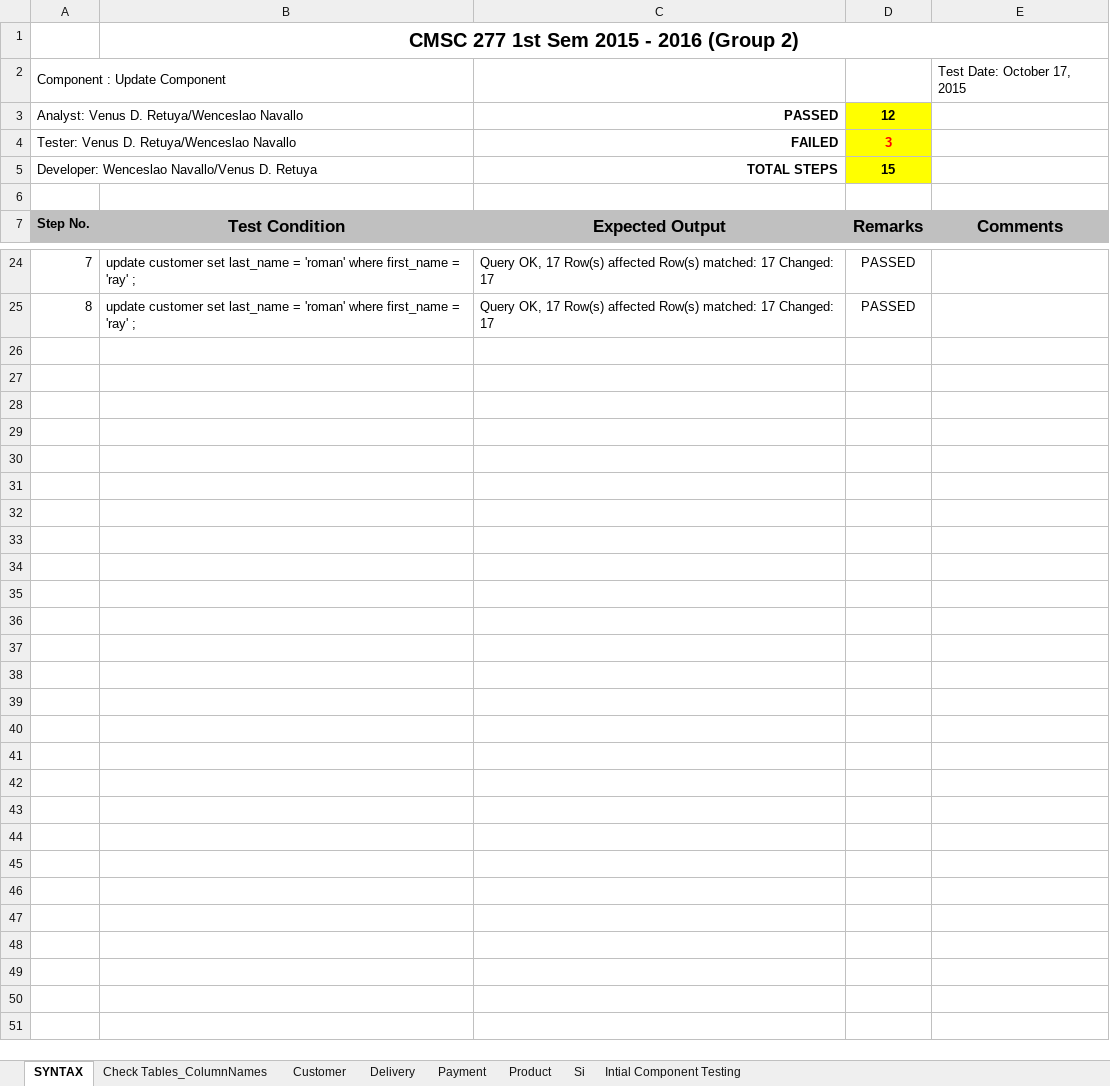
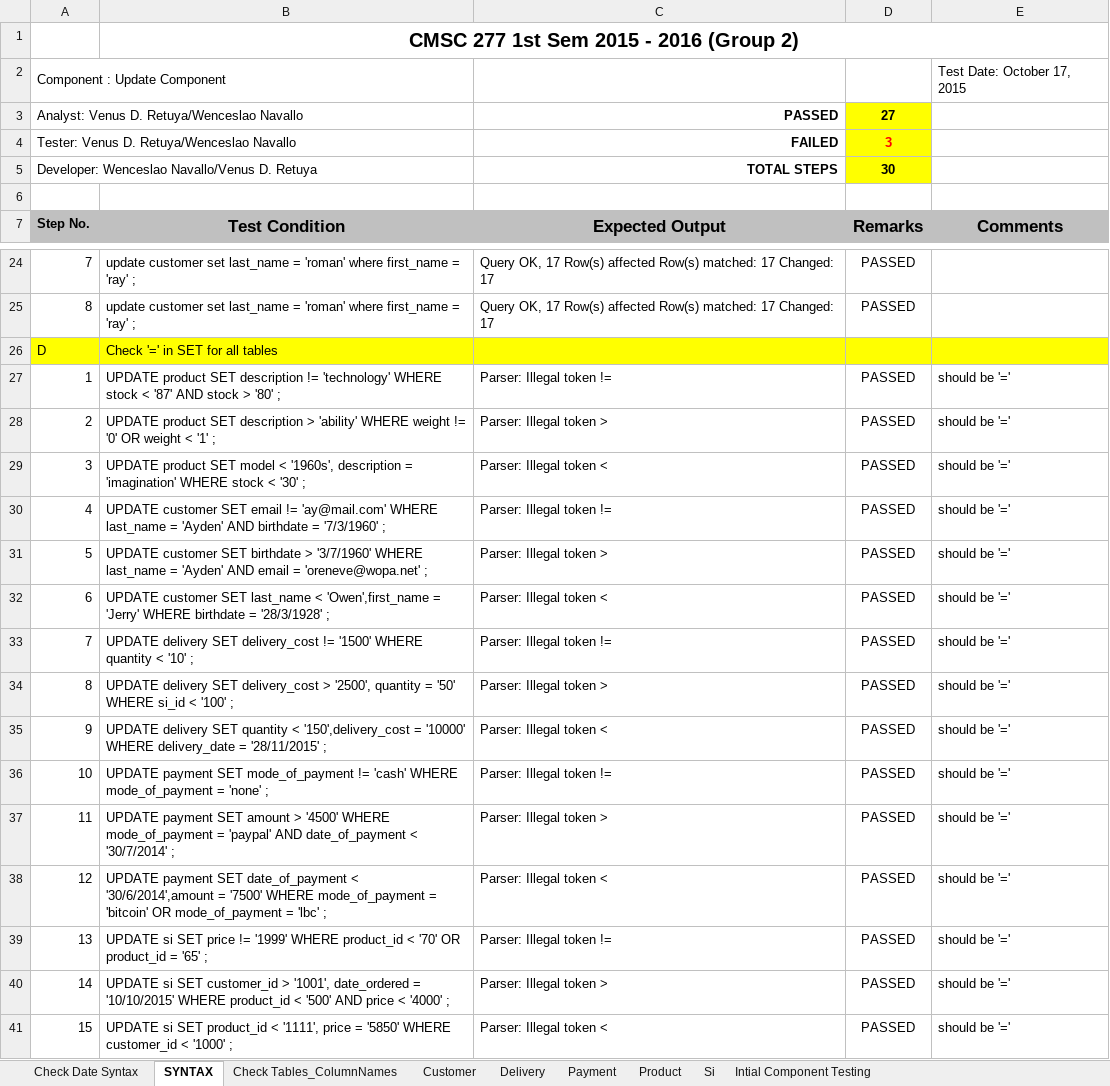
Before and after one commit to klorenmtan/CS227Database, an Excel workbook: updatedb/updatetestcases/UpdateTestingDocument.xlsx, sheet SYNTAX, drawn as a sheet; only a part is shown, gaps mark what is left out; values as stored, in another font and other column widths than the file's, no borders; the diff names each change by its address in the sheet, - before the commit and + after, or states it on an @@ line.

Commit message:
add more syntax test conditions and new sheet for check date syntax

```diff
--- a/updatedb/updatetestcases/UpdateTestingDocument.xlsx (sheet SYNTAX)
+++ b/updatedb/updatetestcases/UpdateTestingDocument.xlsx (sheet SYNTAX)
+sheet tab: Check Date Syntax
-D3: 12
+D3: 27
-D5: 15
+D5: 30
+row 26: D | Check '=' in SET for all tables
+row 27: 1 | UPDATE product SET description != 'technology' WHERE stock < '87' AND stock > '80' ; | Parser: Illegal token != | PASSED | should be '='
+row 28: 2 | UPDATE product SET description > 'ability' WHERE weight != '0' OR weight < '1' ; | Parser: Illegal token > | PASSED | should be '='
+row 29: 3 | UPDATE product SET model < '1960s', description = 'imagination' WHERE stock < '30' ; | Parser: Illegal token < | PASSED | should be '='
+row 30: 4 | UPDATE customer SET email != 'ay@mail.com' WHERE last_name = 'Ayden' AND birthdate = '7/3/1960' ; | Parser: Illegal token != | PASSED | should be '='
+row 31: 5 | UPDATE customer SET birthdate > '3/7/1960' WHERE last_name = 'Ayden' AND email = 'oreneve@wopa.net' ; | Parser: Illegal token > | PASSED | should be '='
+row 32: 6 | UPDATE customer SET last_name < 'Owen',first_name = 'Jerry' WHERE birthdate = '28/3/1928' ; | Parser: Illegal token < | PASSED | should be '='
+row 33: 7 | UPDATE delivery SET delivery_cost != '1500' WHERE quantity < '10' ; | Parser: Illegal token != | PASSED | should be '='
+row 34: 8 | UPDATE delivery SET delivery_cost > '2500', quantity = '50' WHERE si_id < '100' ; | Parser: Illegal token > | PASSED | should be '='
+row 35: 9 | UPDATE delivery SET quantity < '150',delivery_cost = '10000' WHERE delivery_date = '28/11/2015' ; | Parser: Illegal token < | PASSED | should be '='
+row 36: 10 | UPDATE payment SET mode_of_payment != 'cash' WHERE mode_of_payment = 'none' ; | Parser: Illegal token != | PASSED | should be '='
+row 37: 11 | UPDATE payment SET amount > '4500' WHERE mode_of_payment = 'paypal' AND date_of_payment < '30/7/2014' ; | Parser: Illegal token > | PASSED | should be '='
+row 38: 12 | UPDATE payment SET date_of_payment < '30/6/2014',amount = '7500' WHERE mode_of_payment = 'bitcoin' OR mode_of_payment = 'lbc' ; | Parser: Illegal token < | PASSED | should be '='
+row 39: 13 | UPDATE si SET price != '1999' WHERE product_id < '70' OR product_id = '65' ; | Parser: Illegal token != | PASSED | should be '='
+row 40: 14 | UPDATE si SET customer_id > '1001', date_ordered = '10/10/2015' WHERE product_id < '500' AND price < '4000' ; | Parser: Illegal token > | PASSED | should be '='
+row 41: 15 | UPDATE si SET product_id < '1111', price = '5850' WHERE customer_id < '1000' ; | Parser: Illegal token < | PASSED | should be '='
```
Also changed, not shown: sheet Payment, sheet Delivery.
